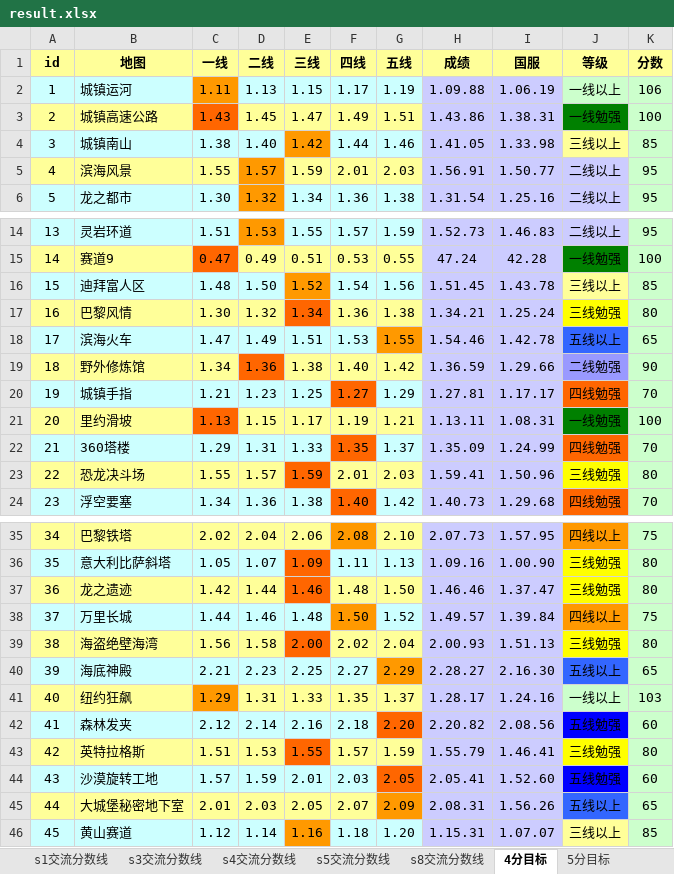
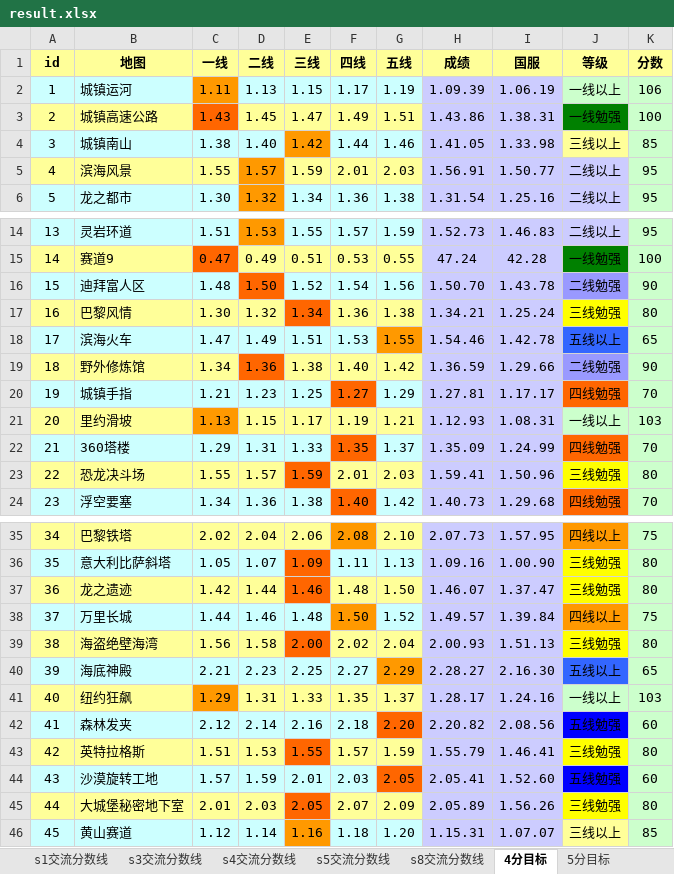
Before and after one commit to Felix-Project/GameRecord, an Excel workbook: game/result.xlsx, sheet 4分目标, drawn as a sheet; only a part is shown, gaps mark what is left out; values as stored, in another font and other column widths than the file's, no borders; the diff names each change by its address in the sheet, - before the commit and + after, or states it on an @@ line.

```diff
--- a/game/result.xlsx (sheet 4分目标)
+++ b/game/result.xlsx (sheet 4分目标)
-H2 (成绩): 1.09.88
+H2 (成绩): 1.09.39
-D16 fill: #CCFFFF
+D16 fill: #FF6600
-E16 fill: #FF9900
+E16 fill: #CCFFFF
-H16 (成绩): 1.51.45
+H16 (成绩): 1.50.70
-J16 (等级): 三线以上
+J16 (等级): 二线勉强
-J16 fill: #FFFF99
+J16 fill: #9999FF
-K16 (分数): 85
+K16 (分数): 90
-C21 fill: #FF6600
+C21 fill: #FF9900
-H21 (成绩): 1.13.11
+H21 (成绩): 1.12.93
-J21 (等级): 一线勉强
+J21 (等级): 一线以上
-J21 fill: #008000
+J21 fill: #CCFFCC
-K21 (分数): 100
+K21 (分数): 103
-H37 (成绩): 1.46.46
+H37 (成绩): 1.46.07
-E45 fill: #FFFF99
+E45 fill: #FF6600
-G45 fill: #FF9900
+G45 fill: #FFFF99
-H45 (成绩): 2.08.31
+H45 (成绩): 2.05.89
-J45 (等级): 五线以上
+J45 (等级): 三线勉强
-J45 fill: #3366FF
+J45 fill: #FFFF00
-K45 (分数): 65
+K45 (分数): 80
```
Also changed, not shown: sheet s3交流分数线, sheet s4交流分数线, sheet s8交流分数线, sheet 6分目标, sheet 5分目标, sheet 7分目标, 2 more sheets, 6 other files.
